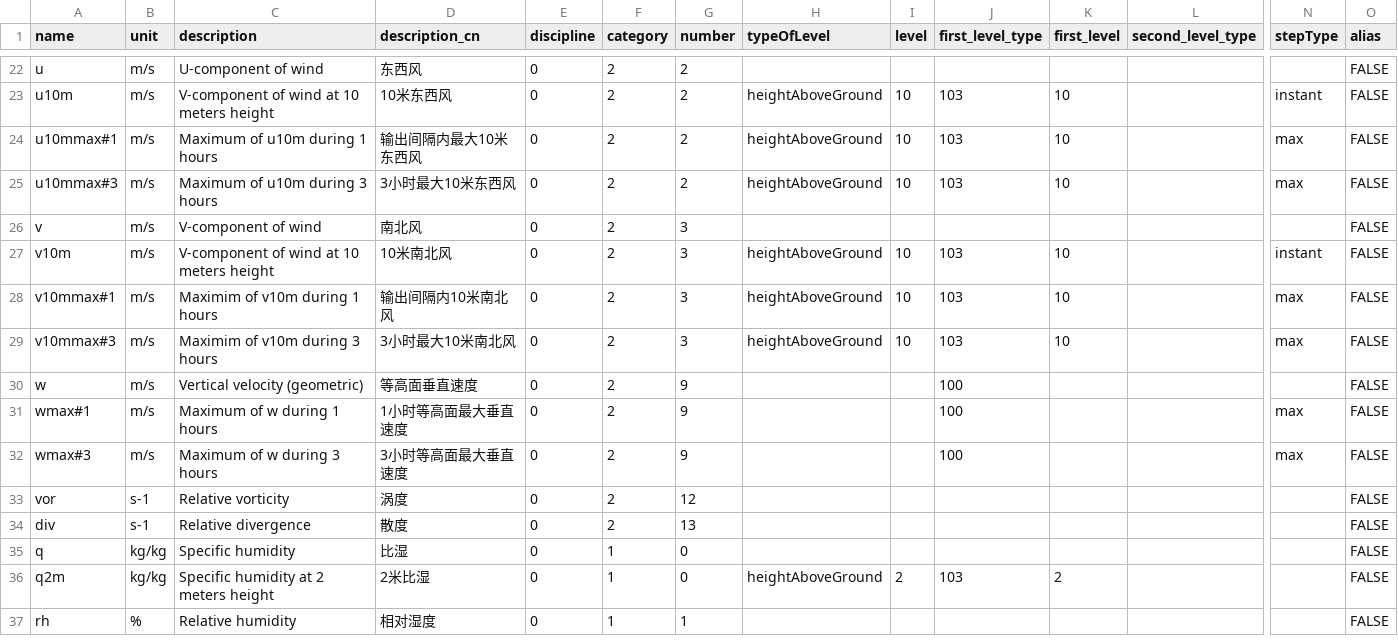
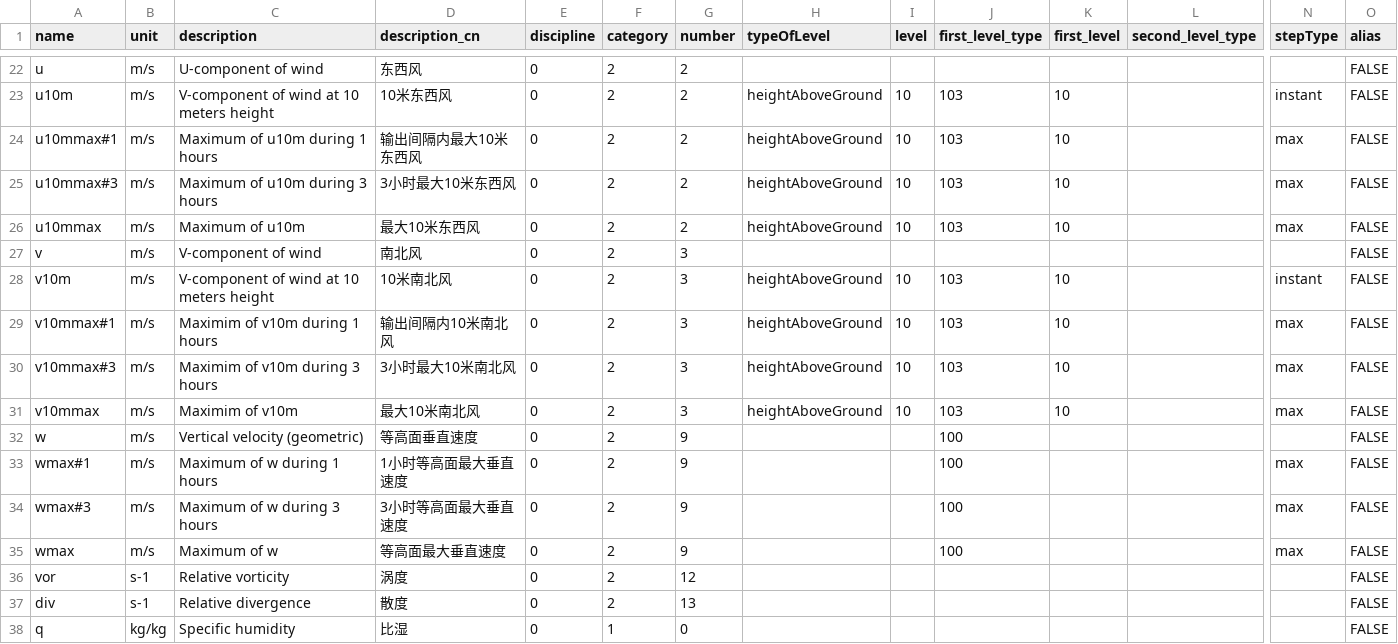
Before and after one commit to cemc-oper/reki, a CSV file: reki/format/grib/config/cemc-param-table.csv, drawn as a sheet; only a part is shown, gaps mark what is left out; the shorter side is filled out with more unchanged rows; rows hold the shown columns only; the diff names each change by its address in the sheet, - before the commit and + after, or states it on an @@ line.

Commit message:
:sparkles: add cemc and wgrib2 name functions. use cemc name for field if parameter is not a string.

```diff
--- a/reki/format/grib/config/cemc-param-table.csv
+++ b/reki/format/grib/config/cemc-param-table.csv
+row 26: u10mmax | m/s | Maximum of u10m | 最大10米东西风 | 0 | 2 | 2 | heightAboveGround | 10 | 103 | 10 |  | max | FALSE
+row 31: v10mmax | m/s | Maximim of v10m | 最大10米南北风 | 0 | 2 | 3 | heightAboveGround | 10 | 103 | 10 |  | max | FALSE
+row 35: wmax | m/s | Maximum of w | 等高面最大垂直速度 | 0 | 2 | 9 |  |  | 100 |  |  | max | FALSE
```
Also changed, not shown: 5 other files.
